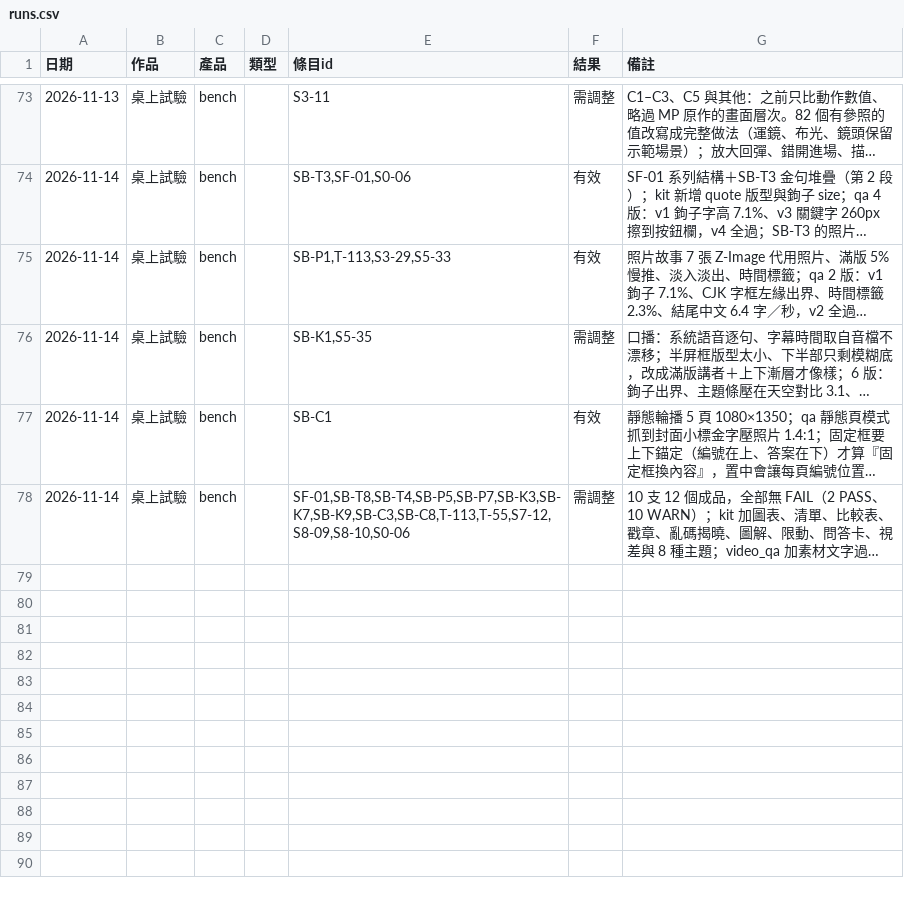
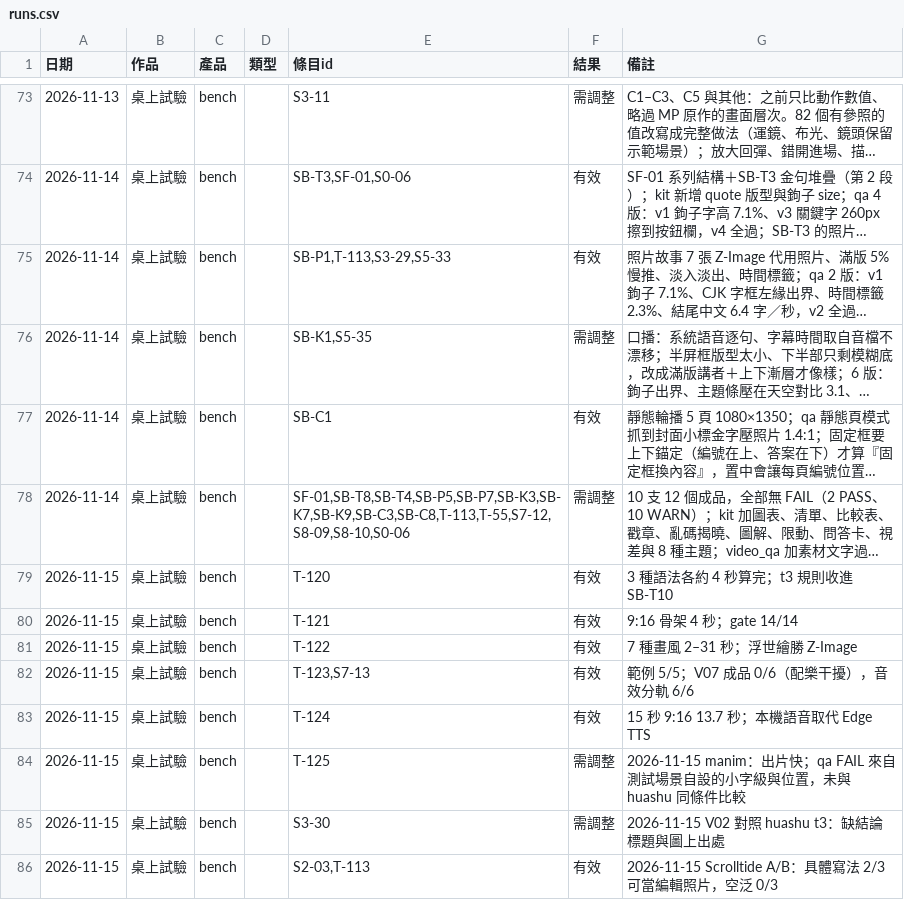
Before and after one commit to mick3412/production-playbook, a CSV file: data/runs.csv, drawn as a sheet; only a part is shown, gaps mark what is left out; long unchanged cells end in …; the diff names each change by its address in the sheet, - before the commit and + after, or states it on an @@ line.

```diff
--- a/data/runs.csv
+++ b/data/runs.csv
+row 79: 2026-11-15 | 桌上試驗 | bench |  | T-120 | 有效 | 3 種語法各約 4 秒算完；t3 規則收進 SB-T10
+row 80: 2026-11-15 | 桌上試驗 | bench |  | T-121 | 有效 | 9:16 骨架 4 秒；gate 14/14
+row 81: 2026-11-15 | 桌上試驗 | bench |  | T-122 | 有效 | 7 種畫風 2–31 秒；浮世繪勝 Z-Image
+row 82: 2026-11-15 | 桌上試驗 | bench |  | T-123,S7-13 | 有效 | 範例 5/5；V07 成品 0/6（配樂干擾），音效分軌 6/6
+row 83: 2026-11-15 | 桌上試驗 | bench |  | T-124 | 有效 | 15 秒 9:16 13.7 秒；本機語音取代 Edge TTS
+row 84: 2026-11-15 | 桌上試驗 | bench |  | T-125 | 需調整 | 2026-11-15 manim：出片快；qa FAIL 來自測試場景自設的小字級與位置，未與 huashu 同條件比較
+row 85: 2026-11-15 | 桌上試驗 | bench |  | S3-30 | 需調整 | 2026-11-15 V02 對照 huashu t3：缺結論標題與圖上出處
+row 86: 2026-11-15 | 桌上試驗 | bench |  | S2-03,T-113 | 有效 | 2026-11-15 Scrolltide A/B：具體寫法 2/3 可當編輯照片，空泛 0/3
```
Also changed, not shown: data/entries.csv, data/recipes.csv, 14 other files.
